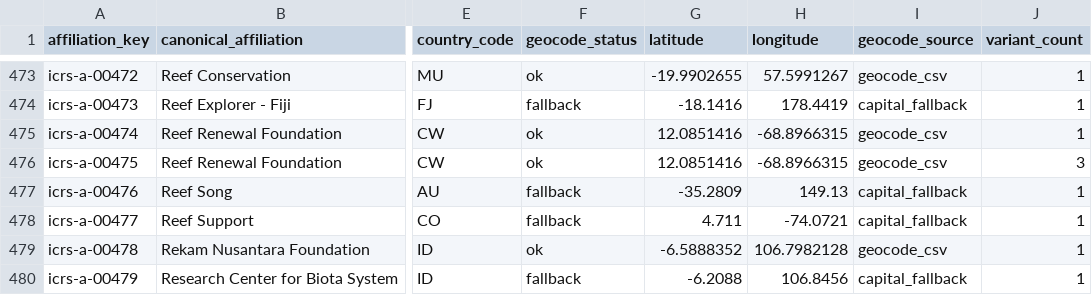
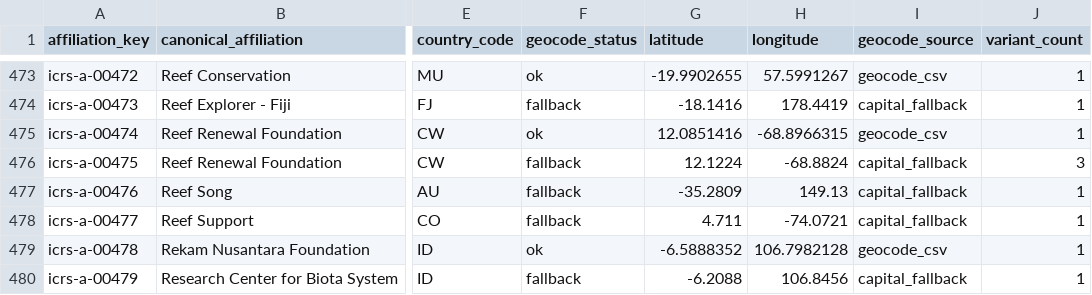
Before and after one commit to orlando-code/explore-icrs-2026, a CSV file: data/registry/affiliation_registry.csv, drawn as a sheet; only a part is shown, gaps mark what is left out; the diff covers the shown part only; the diff names each change by its address in the sheet, - before the commit and + after, or states it on an @@ line.

Commit message:
Load country and US state capitals from reference JSON for geocoding fallback.
Replace hand-maintained capital dicts with buildable geography data, require capital coverage for attended delegates, and validate missing countries in the pipeline.

```diff
--- a/data/registry/affiliation_registry.csv
+++ b/data/registry/affiliation_registry.csv
-F476 (geocode_status): ok
+F476 (geocode_status): fallback
-G476 (latitude): 12.0851416
+G476 (latitude): 12.1224
-H476 (longitude): -68.8966315
+H476 (longitude): -68.8824
-I476 (geocode_source): geocode_csv
+I476 (geocode_source): capital_fallback
```
Also changed, not shown: 35 edited cells elsewhere in this file, 21 other files.
